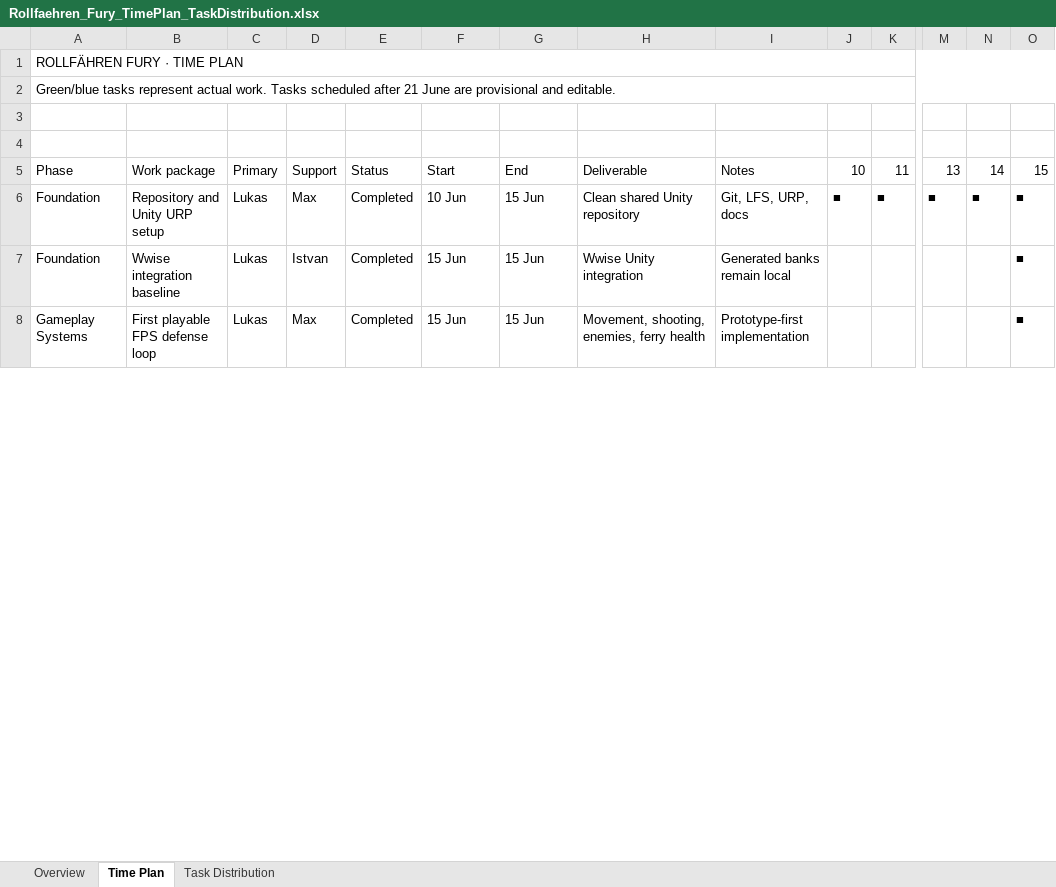
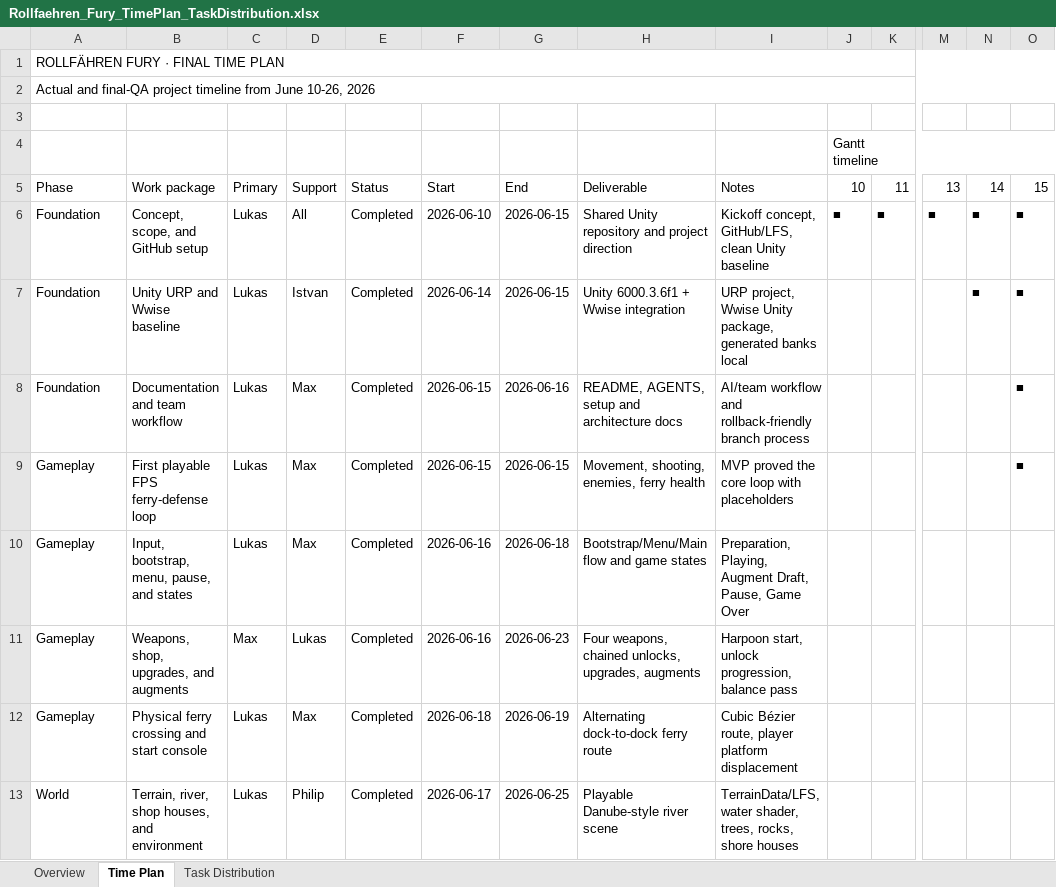
Before and after one commit to kornti-debug/Rollfaehren_Fury, an Excel workbook: docs/downloads/Rollfaehren_Fury_TimePlan_TaskDistribution.xlsx, sheet Time Plan, drawn as a sheet; only a part is shown, gaps mark what is left out; values as stored, in another font and other column widths than the file's, no cell formats; conditional formats and table styles not drawn; addresses are those after the commit; rows hold the shown columns only; the diff covers the shown part only; the diff names each change by its address in the sheet, - before the commit and + after, or states it on an @@ line.

Commit message:
Finalize time plan and task distribution workbook

```diff
--- a/docs/downloads/Rollfaehren_Fury_TimePlan_TaskDistribution.xlsx (sheet Time Plan)
+++ b/docs/downloads/Rollfaehren_Fury_TimePlan_TaskDistribution.xlsx (sheet Time Plan)
-A1: ROLLFÄHREN FURY · TIME PLAN
+A1: ROLLFÄHREN FURY · FINAL TIME PLAN
-A2: Green/blue tasks represent actual work. Tasks scheduled after 21 June are provisional and editable.
+A2: Actual and final-QA project timeline from June 10-26, 2026
-J4: (empty)
+J4: Gantt timeline
+J4:Z4 merged
-B6: Repository and Unity URP setup
+B6: Concept, scope, and GitHub setup
-D6: Max
+D6: All
-F6: 10 Jun
+F6: 2026-06-10
-G6:G7: 15 Jun
+G6:G7: 2026-06-15
-H6: Clean shared Unity repository
+H6: Shared Unity repository and project direction
-I6: Git, LFS, URP, docs
+I6: Kickoff concept, GitHub/LFS, clean Unity baseline
-B7: Wwise integration baseline
+B7: Unity URP and Wwise baseline
-F7: 15 Jun
+F7: 2026-06-14
-H7: Wwise Unity integration
+H7: Unity 6000.3.6f1 + Wwise integration
-I7: Generated banks remain local
+I7: URP project, Wwise Unity package, generated banks local
-N7: (empty)
+N7: ■
+row 8: Foundation | Documentation and team workflow | Lukas | Max | Completed | 2026-06-15 | 2026-06-16 | README, AGENTS, setup and architecture docs | AI/team workflow and rollback-friendly branch process |  |  |  |  | ■
-A9: Gameplay Systems
+A9: Gameplay
-B9: First playable FPS defense loop
+B9: First playable FPS ferry-defense loop
-F9: 15 Jun
+F9: 2026-06-15
-G9: 15 Jun
+G9: 2026-06-15
-I9: Prototype-first implementation
+I9: MVP proved the core loop with placeholders
+row 10: Gameplay | Input, bootstrap, menu, pause, and states | Lukas | Max | Completed | 2026-06-16 | 2026-06-18 | Bootstrap/Menu/Main flow and game states | Preparation, Playing, Augment Draft, Pause, Game Over
+row 11: Gameplay | Weapons, shop, upgrades, and augments | Max | Lukas | Completed | 2026-06-16 | 2026-06-23 | Four weapons, chained unlocks, upgrades, augments | Harpoon start, unlock progression, balance pass
+row 12: Gameplay | Physical ferry crossing and start console | Lukas | Max | Completed | 2026-06-18 | 2026-06-19 | Alternating dock-to-dock ferry route | Cubic Bézier route, player platform displacement
+row 13: World | Terrain, river, shop houses, and environment | Lukas | Philip | Completed | 2026-06-17 | 2026-06-25 | Playable Danube-style river scene | TerrainData/LFS, water shader, trees, rocks, shore houses
```
Also changed, not shown: 8 added rows, 13 removed rows and 21 edited cells elsewhere in this sheet, sheet Task Distribution, sheet Overview, cell formats, formulas that keep their value.
